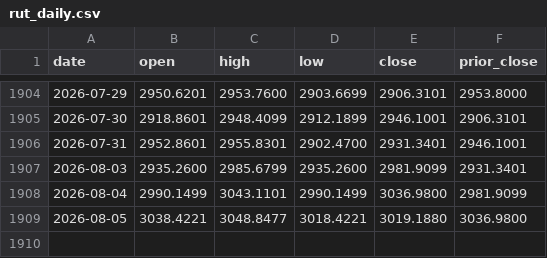
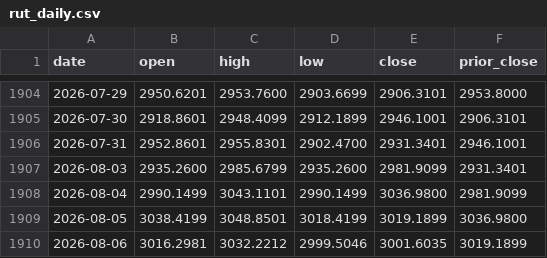
Before and after one commit to magis-capital-partners/spx-0dte, a CSV file: data/calendar/rut_daily.csv, drawn as a sheet; only a part is shown, gaps mark what is left out.

```diff
--- a/data/calendar/rut_daily.csv
+++ b/data/calendar/rut_daily.csv
@@ -1908,2 +1908,3 @@ date,open,high,low,close,prior_close
 2026-08-04,2990.1499,3043.1101,2990.1499,3036.9800,2981.9099
-2026-08-05,3038.4221,3048.8477,3018.4221,3019.1880,3036.9800
+2026-08-05,3038.4199,3048.8501,3018.4199,3019.1899,3036.9800
+2026-08-06,3016.2981,3032.2212,2999.5046,3001.6035,3019.1899
```
Also changed, not shown: data/calendar/ixic_daily.csv, data/calendar/spx_daily.csv, 10 other files.
